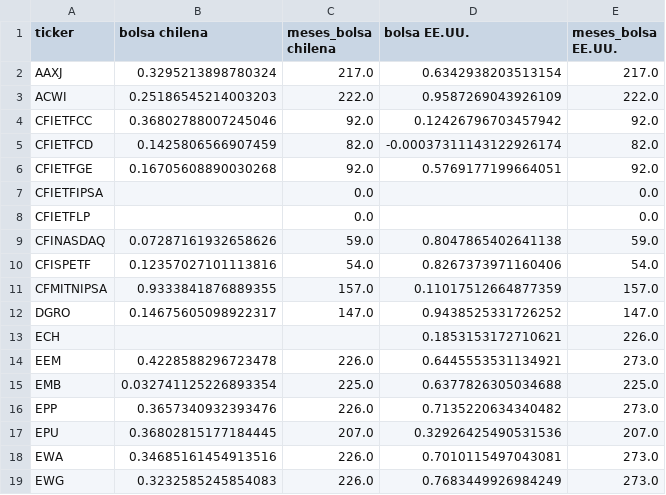
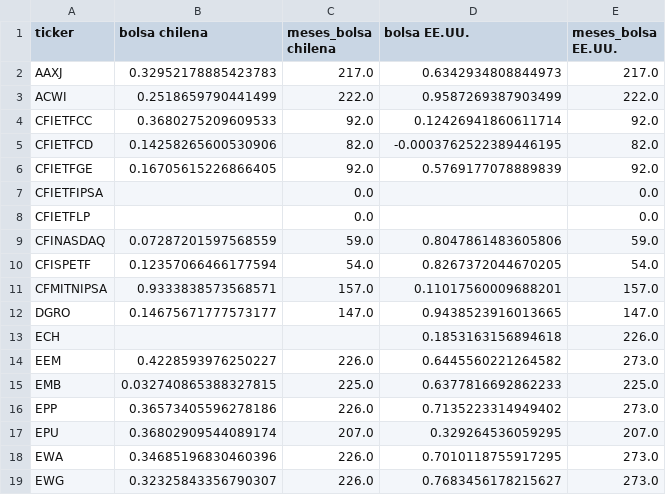
Before and after one commit to rodrigoaguirrediaz6644/alphadata-beta, a CSV file: research/etf_multiactivo/results/correlacion_historia_larga.csv, drawn as a sheet; only a part is shown; the diff covers the shown part only.

```diff
--- a/research/etf_multiactivo/results/correlacion_historia_larga.csv
+++ b/research/etf_multiactivo/results/correlacion_historia_larga.csv
@@ -1,19 +1,19 @@
 ticker,bolsa chilena,meses_bolsa chilena,bolsa EE.UU.,meses_bolsa EE.UU.
-AAXJ,0.3295213898780324,217.0,0.6342938203513154,217.0
-ACWI,0.25186545214003203,222.0,0.9587269043926109,222.0
-CFIETFCC,0.36802788007245046,92.0,0.12426796703457942,92.0
-CFIETFCD,0.1425806566907459,82.0,-0.00037311143122926174,82.0
-CFIETFGE,0.16705608890030268,92.0,0.5769177199664051,92.0
+AAXJ,0.32952178885423783,217.0,0.6342934808844973,217.0
+ACWI,0.2518659790441499,222.0,0.9587269387903499,222.0
+CFIETFCC,0.3680275209609533,92.0,0.12426941860611714,92.0
+CFIETFCD,0.14258265600530906,82.0,-0.0003762522389446195,82.0
+CFIETFGE,0.16705615226866405,92.0,0.5769177078889839,92.0
 CFIETFIPSA,,0.0,,0.0
 CFIETFLP,,0.0,,0.0
-CFINASDAQ,0.07287161932658626,59.0,0.8047865402641138,59.0
-CFISPETF,0.12357027101113816,54.0,0.8267373971160406,54.0
-CFMITNIPSA,0.9333841876889355,157.0,0.11017512664877359,157.0
-DGRO,0.14675605098922317,147.0,0.9438525331726252,147.0
-ECH,,,0.1853153172710621,226.0
-EEM,0.4228588296723478,226.0,0.6445553531134921,273.0
-EMB,0.032741125226893354,225.0,0.6377826305034688,225.0
-EPP,0.3657340932393476,226.0,0.7135220634340482,273.0
-EPU,0.36802815177184445,207.0,0.32926425490531536,207.0
-EWA,0.34685161454913516,226.0,0.7010115497043081,273.0
-EWG,0.3232585245854083,226.0,0.7683449926984249,273.0
+CFINASDAQ,0.07287201597568559,59.0,0.8047861483605806,59.0
+CFISPETF,0.12357066466177594,54.0,0.8267372044670205,54.0
+CFMITNIPSA,0.9333838573568571,157.0,0.11017560009688201,157.0
+DGRO,0.14675671777573177,147.0,0.9438523916013665,147.0
+ECH,,,0.1853163156894618,226.0
+EEM,0.4228593976250227,226.0,0.6445560221264582,273.0
+EMB,0.032740865388327815,225.0,0.6377816692862233,225.0
+EPP,0.36573405596278186,226.0,0.7135223314949402,273.0
+EPU,0.36802909544089174,207.0,0.329264536059295,207.0
+EWA,0.34685196830460396,226.0,0.7010118755917295,273.0
+EWG,0.32325843356790307,226.0,0.7683456178215627,273.0
```
Also changed, not shown: 1 added row and 73 edited cells elsewhere in this file, research/etf_multiactivo/results/candidatos.csv, research/etf_multiactivo/results/correlacion_mensual.csv, 10 other files.
